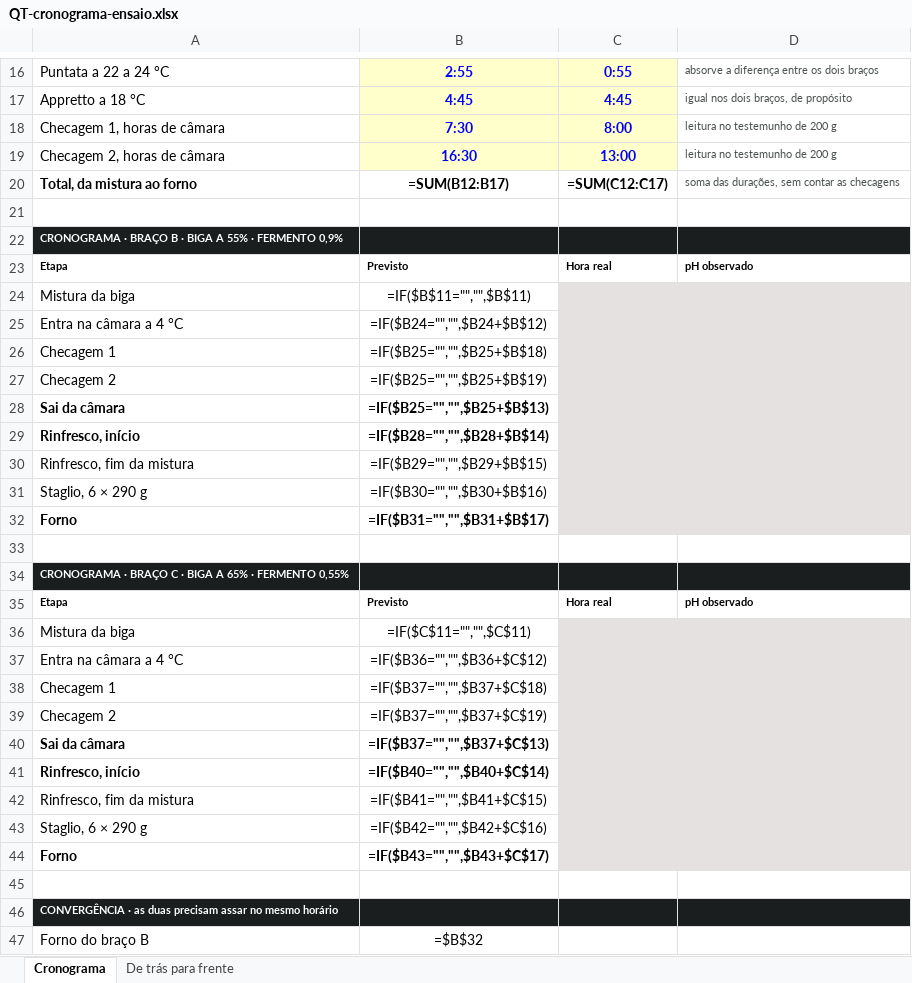
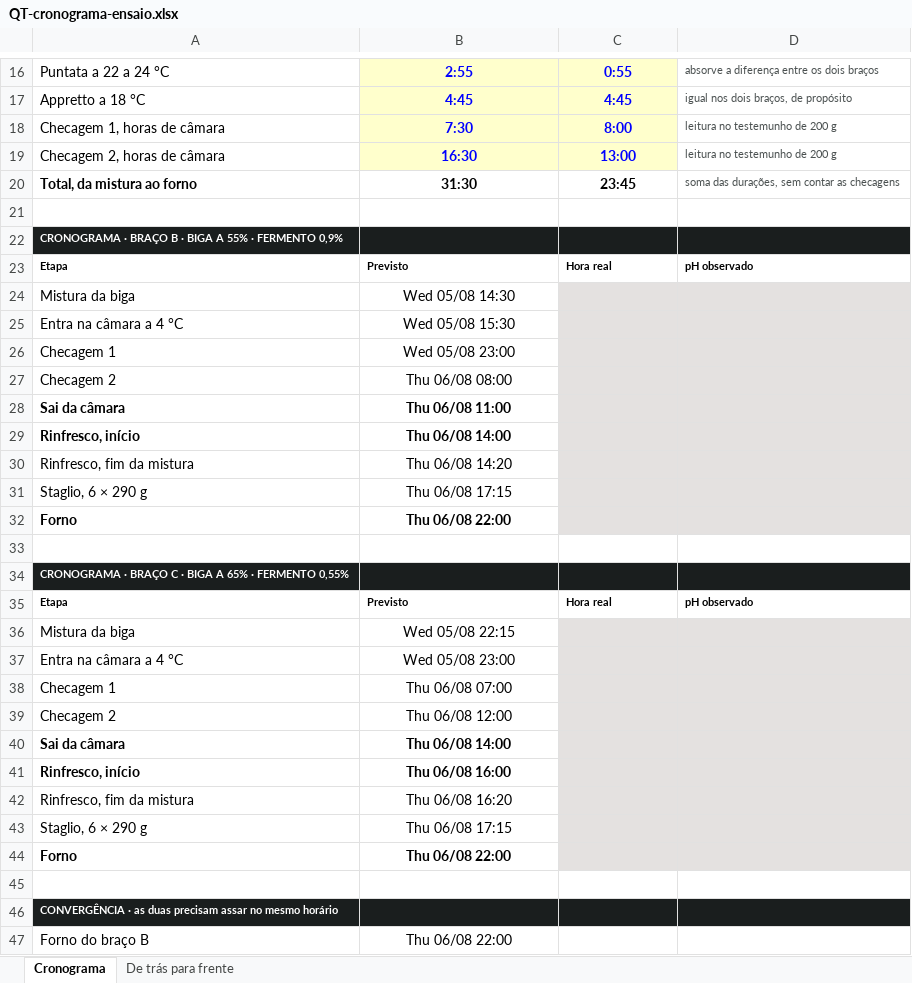
Before and after one commit to 70math-hash/duvidas-bestas, an Excel workbook: fichas/QT-cronograma-ensaio.xlsx, sheet Cronograma, drawn as a sheet; only a part is shown, gaps mark what is left out; values as stored, in another font and other column widths than the file's, no borders; formulas without a stored value are shown as written; the diff covers the shown part only; the diff names each change by its address in the sheet, - before the commit and + after, or states it on an @@ line.

```diff
--- a/fichas/QT-cronograma-ensaio.xlsx (sheet Cronograma)
+++ b/fichas/QT-cronograma-ensaio.xlsx (sheet Cronograma)
-B20: =SUM(B12:B17)
+B20: 31:30
-C20: =SUM(C12:C17)
+C20: 23:45
-B24: =IF($B$11="","",$B$11)
+B24: Wed 05/08 14:30
-B25: =IF($B24="","",$B24+$B$12)
+B25: Wed 05/08 15:30
-B26: =IF($B25="","",$B25+$B$18)
+B26: Wed 05/08 23:00
-B27: =IF($B25="","",$B25+$B$19)
+B27: Thu 06/08 08:00
-B28: =IF($B25="","",$B25+$B$13)
+B28: Thu 06/08 11:00
-B29: =IF($B28="","",$B28+$B$14)
+B29: Thu 06/08 14:00
-B30: =IF($B29="","",$B29+$B$15)
+B30: Thu 06/08 14:20
-B31: =IF($B30="","",$B30+$B$16)
+B31: Thu 06/08 17:15
-B32: =IF($B31="","",$B31+$B$17)
+B32: Thu 06/08 22:00
-B36: =IF($C$11="","",$C$11)
+B36: Wed 05/08 22:15
-B37: =IF($B36="","",$B36+$C$12)
+B37: Wed 05/08 23:00
-B38: =IF($B37="","",$B37+$C$18)
+B38: Thu 06/08 07:00
-B39: =IF($B37="","",$B37+$C$19)
+B39: Thu 06/08 12:00
-B40: =IF($B37="","",$B37+$C$13)
+B40: Thu 06/08 14:00
-B41: =IF($B40="","",$B40+$C$14)
+B41: Thu 06/08 16:00
-B42: =IF($B41="","",$B41+$C$15)
+B42: Thu 06/08 16:20
-B43: =IF($B42="","",$B42+$C$16)
+B43: Thu 06/08 17:15
-B44: =IF($B43="","",$B43+$C$17)
+B44: Thu 06/08 22:00
-B47: =$B$32
+B47: Thu 06/08 22:00
```
Also changed, not shown: 5 edited cells elsewhere in this sheet, sheet De trás para frente, 4 other files.
